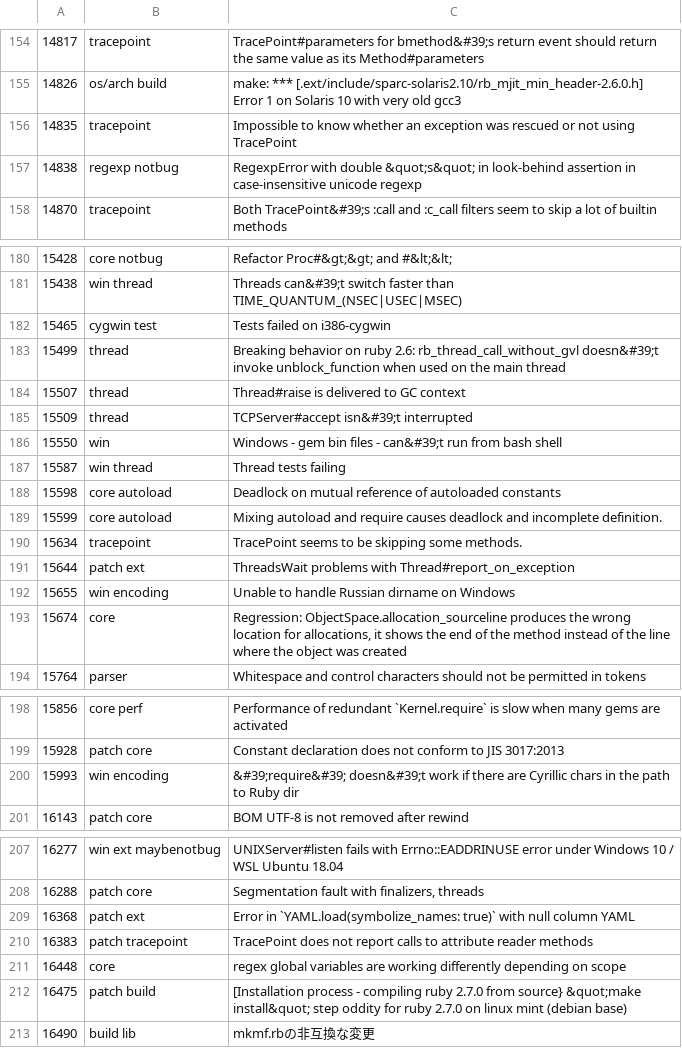
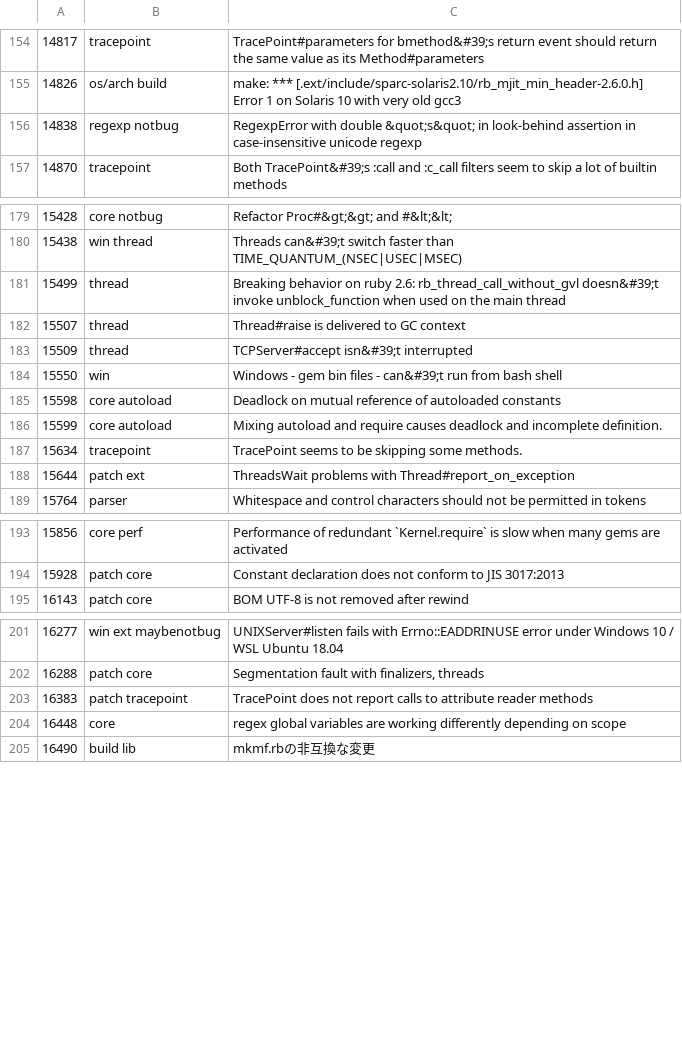
Before and after one commit to jeremyevans/tagged-ruby-bugs, a CSV file: ruby-bugs.csv, drawn as a sheet; only a part is shown, gaps mark what is left out; the diff covers the shown part only.

Commit message:
Update Ruby bugs

```diff
--- a/ruby-bugs.csv
+++ b/ruby-bugs.csv
@@ -155,3 +155,2 @@
 14826,os/arch build,make: *** [.ext/include/sparc-solaris2.10/rb_mjit_min_header-2.6.0.h] Error 1 on Solaris 10 with very old gcc3
-14835,tracepoint,Impossible to know whether an exception was rescued or not using TracePoint
 14838,regexp notbug,RegexpError with double &quot;s&quot; in look-behind assertion in case-insensitive unicode regexp
@@ -181,3 +180,2 @@
 15438,win thread,Threads can&#39;t switch faster than TIME_QUANTUM_(NSEC|USEC|MSEC)
-15465,cygwin test,Tests failed on i386-cygwin
 15499,thread,Breaking behavior on ruby 2.6: rb_thread_call_without_gvl doesn&#39;t invoke unblock_function when used on the main thread
@@ -186,3 +184,2 @@
 15550,win,Windows - gem bin files - can&#39;t run from bash shell
-15587,win thread,Thread tests failing
 15598,core autoload,Deadlock on mutual reference of autoloaded constants
@@ -191,4 +188,2 @@
 15644,patch ext,ThreadsWait problems with Thread#report_on_exception
-15655,win encoding,Unable to handle Russian dirname on Windows
-15674,core,"Regression: ObjectSpace.allocation_sourceline produces the wrong location for allocations, it shows the end of the method instead of the line where the object was created"
 15764,parser,Whitespace and control characters should not be permitted in tokens
@@ -199,3 +194,2 @@
 15928,patch core,Constant declaration does not conform to JIS 3017:2013
-15993,win encoding,&#39;require&#39; doesn&#39;t work if there are Cyrillic chars in the path to Ruby dir
 16143,patch core,BOM UTF-8 is not removed after rewind
@@ -208,6 +202,4 @@
 16288,patch core,"Segmentation fault with finalizers, threads"
-16368,patch ext,Error in `YAML.load(symbolize_names: true)` with null column YAML
 16383,patch tracepoint,TracePoint does not report calls to attribute reader methods
 16448,core,regex global variables are working differently depending on scope
-16475,patch build,[Installation process - compiling ruby 2.7.0 from source} &quot;make install&quot; step oddity for ruby 2.7.0 on linux mint (debian base)
 16490,build lib,mkmf.rbの非互換な変更
```
Also changed, not shown: 1 added row, 3 removed rows and 1 edited cell elsewhere in this file.
